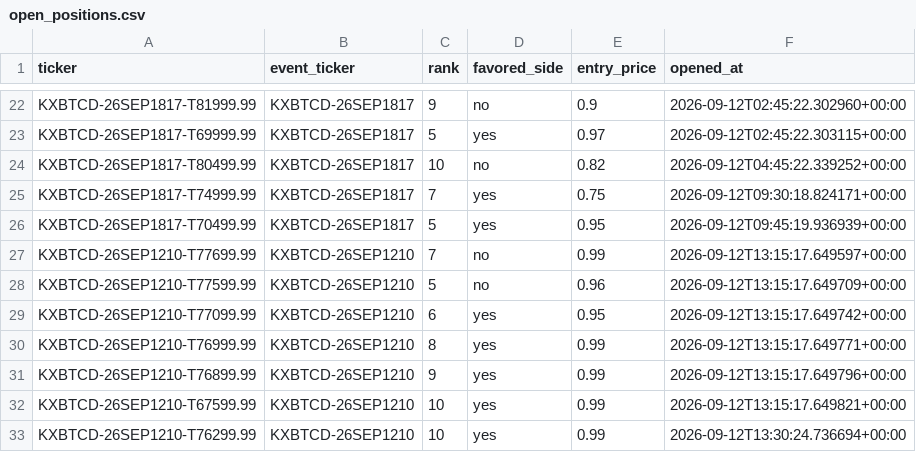
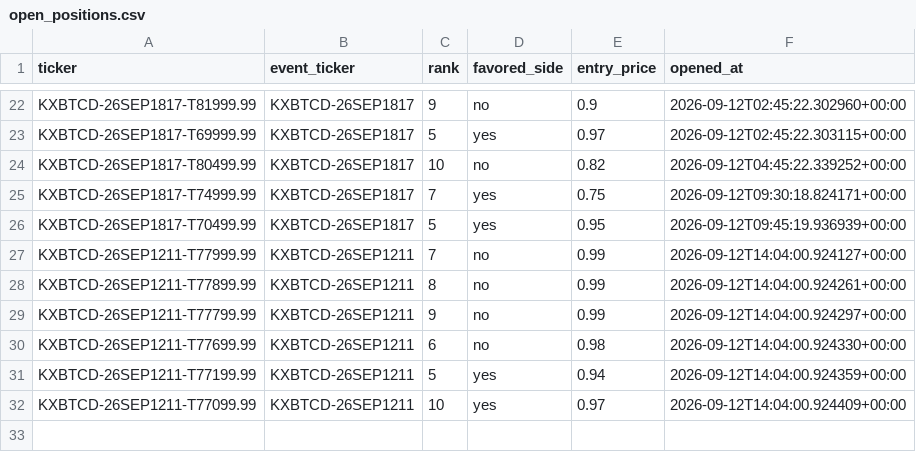
Before and after one commit to Prinxe-crypto/kxbtcd-midrank-bot, a CSV file: open_positions.csv, drawn as a sheet; only a part is shown, gaps mark what is left out.

```diff
--- a/open_positions.csv
+++ b/open_positions.csv
@@ -26,8 +26,7 @@ KXBTCD-26SEP1817-T74999.99,KXBTCD-26SEP1817,7,yes,0.75,2026-09-12T09:30:18.82417
 KXBTCD-26SEP1817-T70499.99,KXBTCD-26SEP1817,5,yes,0.95,2026-09-12T09:45:19.936939+00:00
-KXBTCD-26SEP1210-T77699.99,KXBTCD-26SEP1210,7,no,0.99,2026-09-12T13:15:17.649597+00:00
-KXBTCD-26SEP1210-T77599.99,KXBTCD-26SEP1210,5,no,0.96,2026-09-12T13:15:17.649709+00:00
-KXBTCD-26SEP1210-T77099.99,KXBTCD-26SEP1210,6,yes,0.95,2026-09-12T13:15:17.649742+00:00
-KXBTCD-26SEP1210-T76999.99,KXBTCD-26SEP1210,8,yes,0.99,2026-09-12T13:15:17.649771+00:00
-KXBTCD-26SEP1210-T76899.99,KXBTCD-26SEP1210,9,yes,0.99,2026-09-12T13:15:17.649796+00:00
-KXBTCD-26SEP1210-T67599.99,KXBTCD-26SEP1210,10,yes,0.99,2026-09-12T13:15:17.649821+00:00
-KXBTCD-26SEP1210-T76299.99,KXBTCD-26SEP1210,10,yes,0.99,2026-09-12T13:30:24.736694+00:00
+KXBTCD-26SEP1211-T77999.99,KXBTCD-26SEP1211,7,no,0.99,2026-09-12T14:04:00.924127+00:00
+KXBTCD-26SEP1211-T77899.99,KXBTCD-26SEP1211,8,no,0.99,2026-09-12T14:04:00.924261+00:00
+KXBTCD-26SEP1211-T77799.99,KXBTCD-26SEP1211,9,no,0.99,2026-09-12T14:04:00.924297+00:00
+KXBTCD-26SEP1211-T77699.99,KXBTCD-26SEP1211,6,no,0.98,2026-09-12T14:04:00.924330+00:00
+KXBTCD-26SEP1211-T77199.99,KXBTCD-26SEP1211,5,yes,0.94,2026-09-12T14:04:00.924359+00:00
+KXBTCD-26SEP1211-T77099.99,KXBTCD-26SEP1211,10,yes,0.97,2026-09-12T14:04:00.924409+00:00
```
Also changed, not shown: closed_positions.csv.
